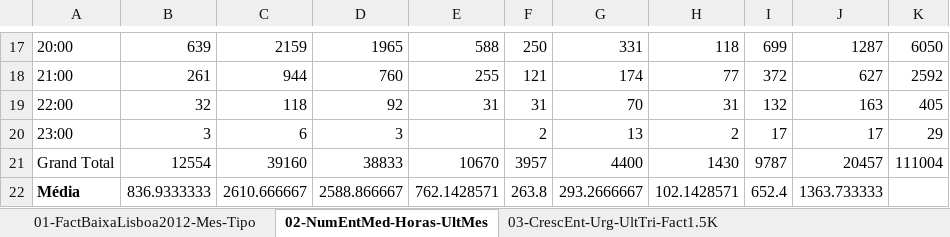
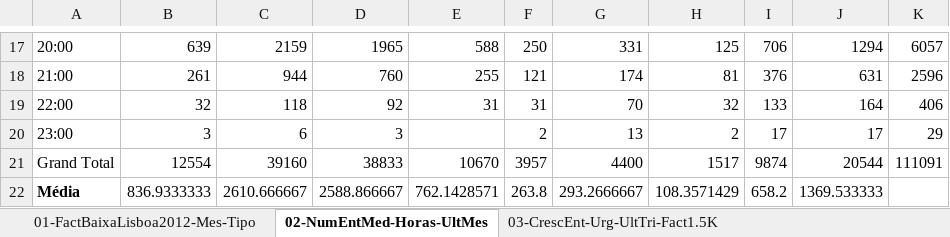
Before and after one commit to RASMiranda/com.isel.siad.sv1213.bit, an Excel workbook: #Excel/Analises.xlsx, sheet 02-NumEntMed-Horas-UltMes, drawn as a sheet; only a part is shown, gaps mark what is left out; values as stored, in another font and other column widths than the file's, no borders; the diff covers the shown part only; the diff names each change by its address in the sheet, - before the commit and + after, or states it on an @@ line.

```diff
--- a/#Excel/Analises.xlsx (sheet 02-NumEntMed-Horas-UltMes)
+++ b/#Excel/Analises.xlsx (sheet 02-NumEntMed-Horas-UltMes)
-H17: 118
+H17: 125
-I17: 699
+I17: 706
-J17: 1287
+J17: 1294
-K17: 6050
+K17: 6057
-H18: 77
+H18: 81
-I18: 372
+I18: 376
-J18: 627
+J18: 631
-K18: 2592
+K18: 2596
-H19: 31
+H19: 32
-I19: 132
+I19: 133
-J19: 163
+J19: 164
-K19: 405
+K19: 406
-H21: 1430
+H21: 1517
-I21: 9787
+I21: 9874
-J21: 20457
+J21: 20544
-K21: 111004
+K21: 111091
-H22: 102.1428571
+H22: 108.3571429
-I22: 652.4
+I22: 658.2
-J22: 1363.733333
+J22: 1369.533333
```
Also changed, not shown: 32 edited cells elsewhere in this sheet, sheet 03-CrescEnt-Urg-UltTri-Fact1.5K, sheet 05-Entr-Prog-ForaSLA, sheet 04-EstafMaisEnt-ForaHor-UltMes, sheet 09-Fin-BalancoMensal, other sheet tabs, charts or pictures, 1 other file.
